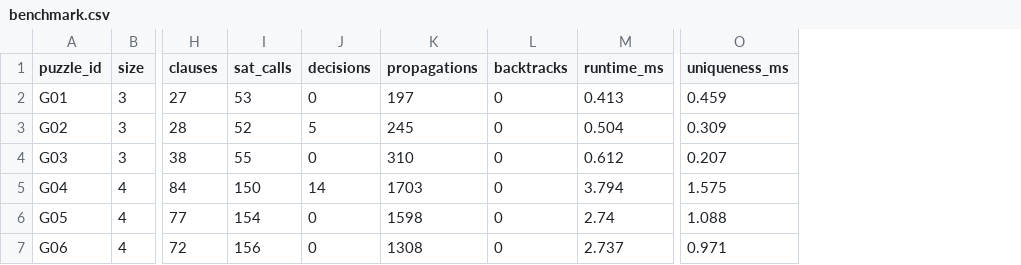
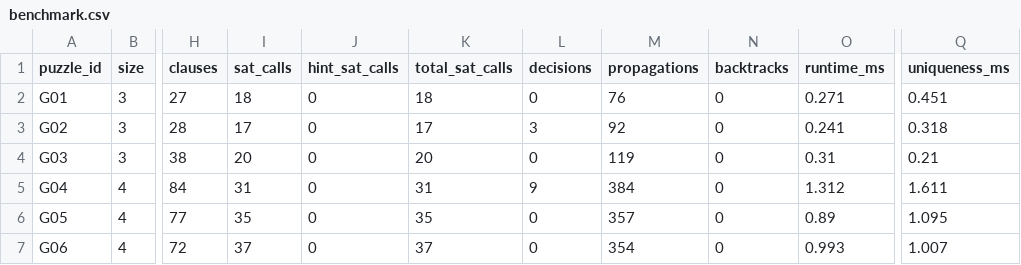
Before and after one commit to KienBuiTan-ichica-1/Griductive-Solver, a CSV file: results/benchmark.csv, drawn as a sheet; only a part is shown, gaps mark what is left out; addresses are those after the commit; the diff covers the shown part only; the diff names each change by its address in the sheet, - before the commit and + after, or states it on an @@ line.

Commit message:
Separate SAT accounting, fix hint minimality and timeout semantics

```diff
--- a/results/benchmark.csv
+++ b/results/benchmark.csv
+column J (hint_sat_calls), rows 2-7: all 0
+column K (total_sat_calls), rows 2-7: 18 | 17 | 20 | 31 | 35 | 37
-I2 (sat_calls): 53
+I2 (sat_calls): 18
-M2 (propagations): 197
+M2 (propagations): 76
-O2 (runtime_ms): 0.413
+O2 (runtime_ms): 0.271
-Q2 (uniqueness_ms): 0.459
+Q2 (uniqueness_ms): 0.451
-I3 (sat_calls): 52
+I3 (sat_calls): 17
-L3 (decisions): 5
+L3 (decisions): 3
-M3 (propagations): 245
+M3 (propagations): 92
-O3 (runtime_ms): 0.504
+O3 (runtime_ms): 0.241
-Q3 (uniqueness_ms): 0.309
+Q3 (uniqueness_ms): 0.318
-I4 (sat_calls): 55
+I4 (sat_calls): 20
-M4 (propagations): 310
+M4 (propagations): 119
-O4 (runtime_ms): 0.612
+O4 (runtime_ms): 0.31
-Q4 (uniqueness_ms): 0.207
+Q4 (uniqueness_ms): 0.21
-I5 (sat_calls): 150
+I5 (sat_calls): 31
-L5 (decisions): 14
+L5 (decisions): 9
-M5 (propagations): 1703
+M5 (propagations): 384
-O5 (runtime_ms): 3.794
+O5 (runtime_ms): 1.312
-Q5 (uniqueness_ms): 1.575
+Q5 (uniqueness_ms): 1.611
-I6 (sat_calls): 154
+I6 (sat_calls): 35
-M6 (propagations): 1598
+M6 (propagations): 357
-O6 (runtime_ms): 2.74
+O6 (runtime_ms): 0.89
-Q6 (uniqueness_ms): 1.088
+Q6 (uniqueness_ms): 1.095
-I7 (sat_calls): 156
+I7 (sat_calls): 37
-M7 (propagations): 1308
+M7 (propagations): 354
-O7 (runtime_ms): 2.737
+O7 (runtime_ms): 0.993
-Q7 (uniqueness_ms): 0.971
+Q7 (uniqueness_ms): 1.007
```
Also changed, not shown: 16 edited cells elsewhere in this file, 14 other files.
